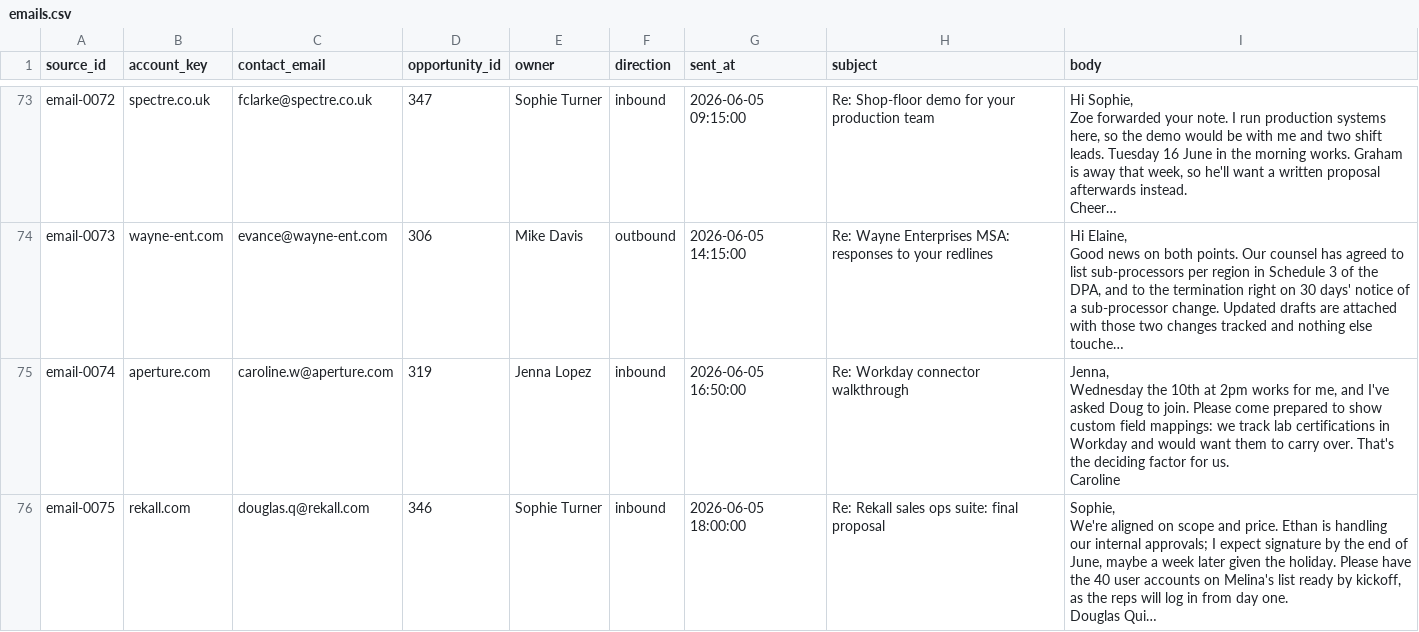
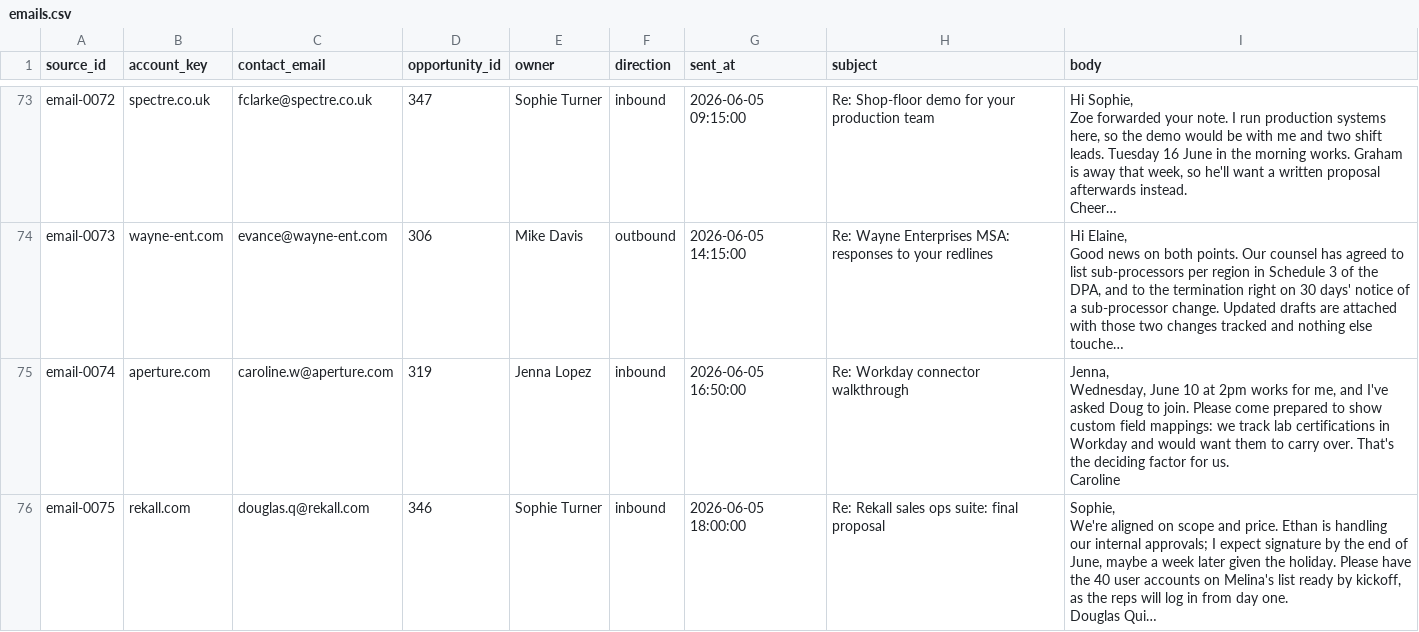
Before and after one commit to embabel-worlds/sample-business-data, a CSV file: additions/emails.csv, drawn as a sheet; only a part is shown, gaps mark what is left out; long unchanged cells end in …; ↵ is a line break in a cell; the diff covers the shown part only; the diff names each change by its address in the sheet, - before the commit and + after, or states it on an @@ line.

```diff
--- a/additions/emails.csv
+++ b/additions/emails.csv
-I75 (body): Jenna, ↵ Wednesday the 10th at 2pm…
+I75 (body): Jenna, ↵ Wednesday, June 10 at 2pm…
```
Also changed, not shown: 2 edited cells elsewhere in this file, additions/contacts.csv, book/crm/contacts.csv, 10 other files.
